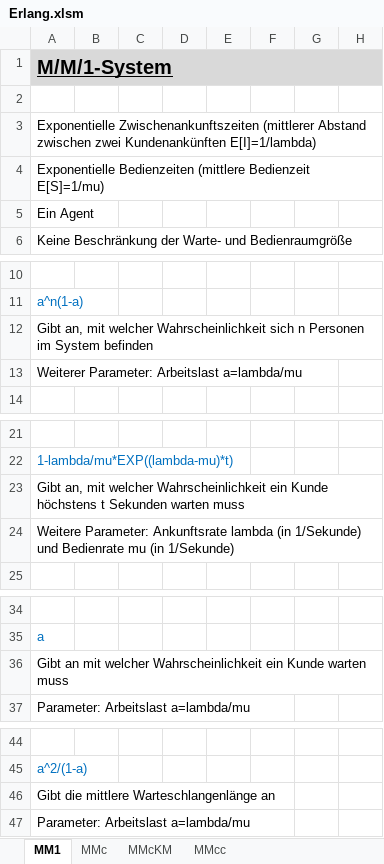
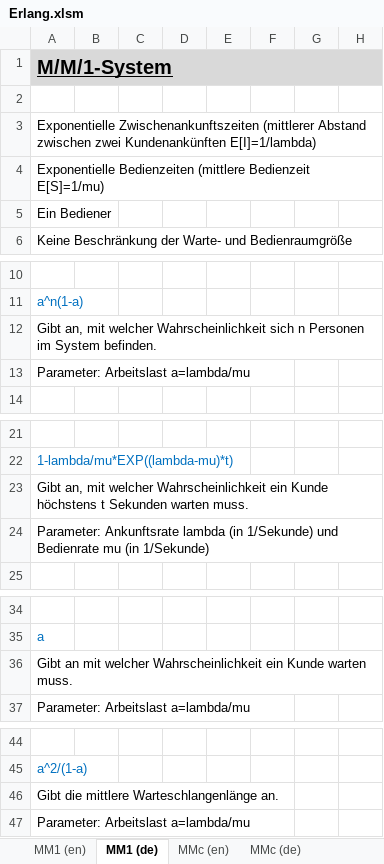
Before and after one commit to A-Herzog/QueueCalc, an Excel workbook: docs/Erlang/Erlang.xlsm, sheet MM1 (de), drawn as a sheet; only a part is shown, gaps mark what is left out; values as stored, in another font and other column widths than the file's, no borders; the diff covers the shown part only; the diff names each change by its address in the sheet, - before the commit and + after, or states it on an @@ line.

```diff
--- a/docs/Erlang/Erlang.xlsm (sheet MM1 (de))
+++ b/docs/Erlang/Erlang.xlsm (sheet MM1 (de))
-sheet tab: MM1
+sheet tab: MM1 (de)
-sheet tab: MMc
+sheet tab: MMc (de)
+sheet tab: MM1 (en)
+sheet tab: MMc (en)
-A5: Ein Agent
+A5: Ein Bediener
-A12: …im System befinden
+A12: …im System befinden.
-A13: Weiterer Parameter: Arbeitslast a=lambda/mu
+A13: Parameter: Arbeitslast a=lambda/mu
-A23: …Sekunden warten muss
+A23: …Sekunden warten muss.
-A24: Weitere Parameter: Ankunftsrate…
+A24: Parameter: Ankunftsrate…
-A36: …Kunde warten muss
+A36: …Kunde warten muss.
-A46: Gibt die mittlere Warteschlangenlänge an
+A46: Gibt die mittlere Warteschlangenlänge an.
```
Also changed, not shown: 3 edited cells elsewhere in this sheet, sheet MMcKM (de), sheet MMc (de), sheet MMcc (de), other sheet tabs, formulas that keep their value, charts or pictures, 1 other file.
